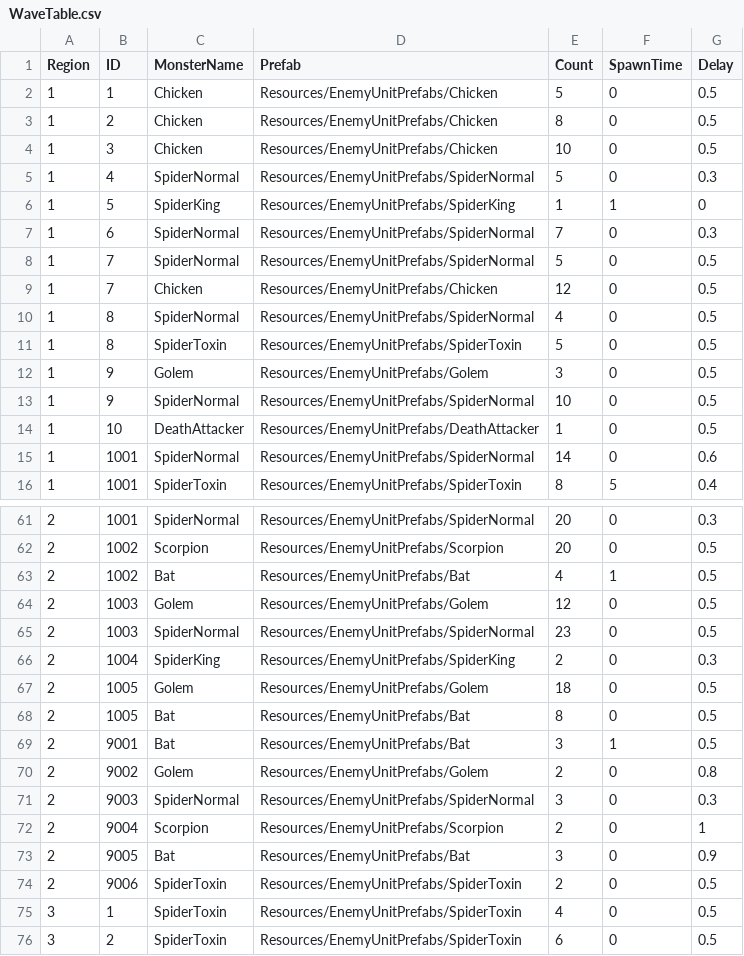
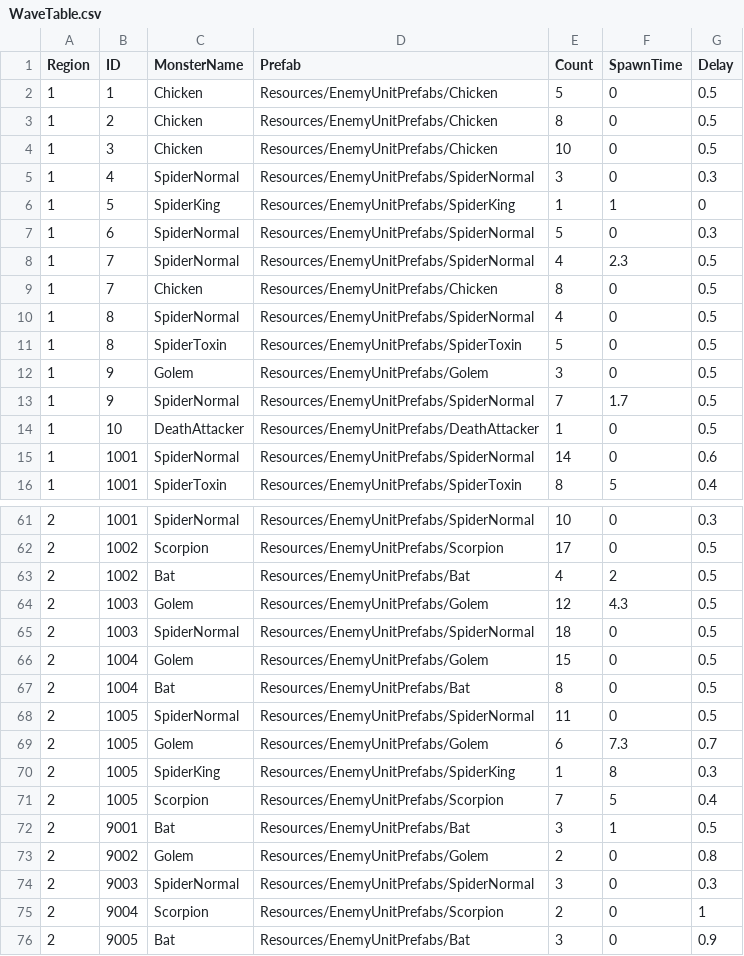
Before and after one commit to Miniro9322/TeamProject, a CSV file: Assets/Resources/DataTable/WaveTable.csv, drawn as a sheet; only a part is shown, gaps mark what is left out; the shorter side is filled out with more unchanged rows; the diff covers the shown part only.

```diff
--- a/Assets/Resources/DataTable/WaveTable.csv
+++ b/Assets/Resources/DataTable/WaveTable.csv
@@ -4,7 +4,7 @@ Region,ID,MonsterName,Prefab,Count,SpawnTime,Delay
 1,3,Chicken,Resources/EnemyUnitPrefabs/Chicken,10,0,0.5
-1,4,SpiderNormal,Resources/EnemyUnitPrefabs/SpiderNormal,5,0,0.3
+1,4,SpiderNormal,Resources/EnemyUnitPrefabs/SpiderNormal,3,0,0.3
 1,5,SpiderKing,Resources/EnemyUnitPrefabs/SpiderKing,1,1,0
-1,6,SpiderNormal,Resources/EnemyUnitPrefabs/SpiderNormal,7,0,0.3
-1,7,SpiderNormal,Resources/EnemyUnitPrefabs/SpiderNormal,5,0,0.5
-1,7,Chicken,Resources/EnemyUnitPrefabs/Chicken,12,0,0.5
+1,6,SpiderNormal,Resources/EnemyUnitPrefabs/SpiderNormal,5,0,0.3
+1,7,SpiderNormal,Resources/EnemyUnitPrefabs/SpiderNormal,4,2.3,0.5
+1,7,Chicken,Resources/EnemyUnitPrefabs/Chicken,8,0,0.5
 1,8,SpiderNormal,Resources/EnemyUnitPrefabs/SpiderNormal,4,0,0.5
@@ -12,3 +12,3 @@ Region,ID,MonsterName,Prefab,Count,SpawnTime,Delay
 1,9,Golem,Resources/EnemyUnitPrefabs/Golem,3,0,0.5
-1,9,SpiderNormal,Resources/EnemyUnitPrefabs/SpiderNormal,10,0,0.5
+1,9,SpiderNormal,Resources/EnemyUnitPrefabs/SpiderNormal,7,1.7,0.5
 1,10,DeathAttacker,Resources/EnemyUnitPrefabs/DeathAttacker,1,0,0.5
@@ -61,9 +61,12 @@ Region,ID,MonsterName,Prefab,Count,SpawnTime,Delay
-2,1001,SpiderNormal,Resources/EnemyUnitPrefabs/SpiderNormal,20,0,0.3
-2,1002,Scorpion,Resources/EnemyUnitPrefabs/Scorpion,20,0,0.5
-2,1002,Bat,Resources/EnemyUnitPrefabs/Bat,4,1,0.5
-2,1003,Golem,Resources/EnemyUnitPrefabs/Golem,12,0,0.5
-2,1003,SpiderNormal,Resources/EnemyUnitPrefabs/SpiderNormal,23,0,0.5
-2,1004,SpiderKing,Resources/EnemyUnitPrefabs/SpiderKing,2,0,0.3
-2,1005,Golem,Resources/EnemyUnitPrefabs/Golem,18,0,0.5
-2,1005,Bat,Resources/EnemyUnitPrefabs/Bat,8,0,0.5
+2,1001,SpiderNormal,Resources/EnemyUnitPrefabs/SpiderNormal,10,0,0.3
+2,1002,Scorpion,Resources/EnemyUnitPrefabs/Scorpion,17,0,0.5
+2,1002,Bat,Resources/EnemyUnitPrefabs/Bat,4,2,0.5
+2,1003,Golem,Resources/EnemyUnitPrefabs/Golem,12,4.3,0.5
+2,1003,SpiderNormal,Resources/EnemyUnitPrefabs/SpiderNormal,18,0,0.5
+2,1004,Golem,Resources/EnemyUnitPrefabs/Golem,15,0,0.5
+2,1004,Bat,Resources/EnemyUnitPrefabs/Bat,8,0,0.5
+2,1005,SpiderNormal,Resources/EnemyUnitPrefabs/SpiderNormal,11,0,0.5
+2,1005,Golem,Resources/EnemyUnitPrefabs/Golem,6,7.3,0.7
+2,1005,SpiderKing,Resources/EnemyUnitPrefabs/SpiderKing,1,8,0.3
+2,1005,Scorpion,Resources/EnemyUnitPrefabs/Scorpion,7,5,0.4
 2,9001,Bat,Resources/EnemyUnitPrefabs/Bat,3,1,0.5
```
Also changed, not shown: 34 edited cells elsewhere in this file, Assets/Resources/DataTable/EnemyTable.csv.
